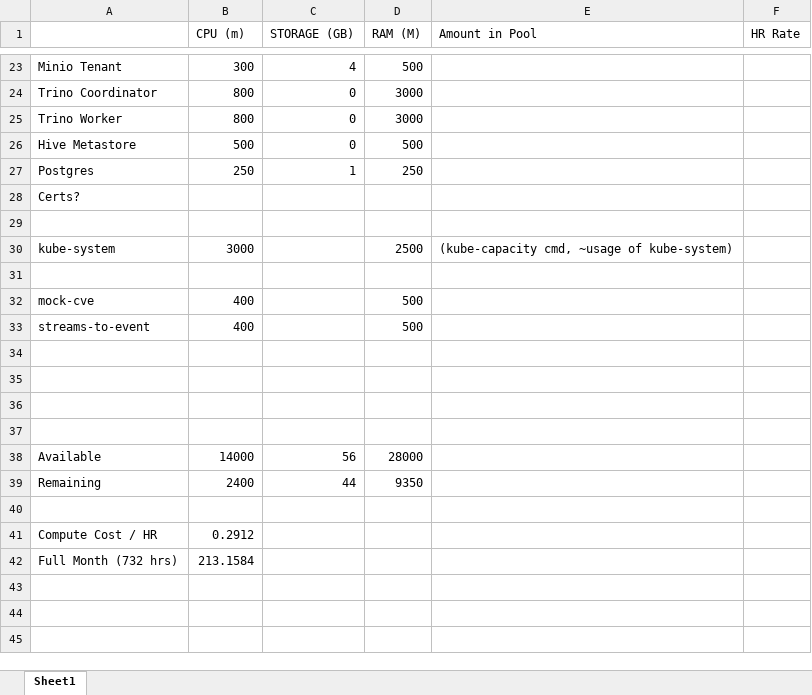
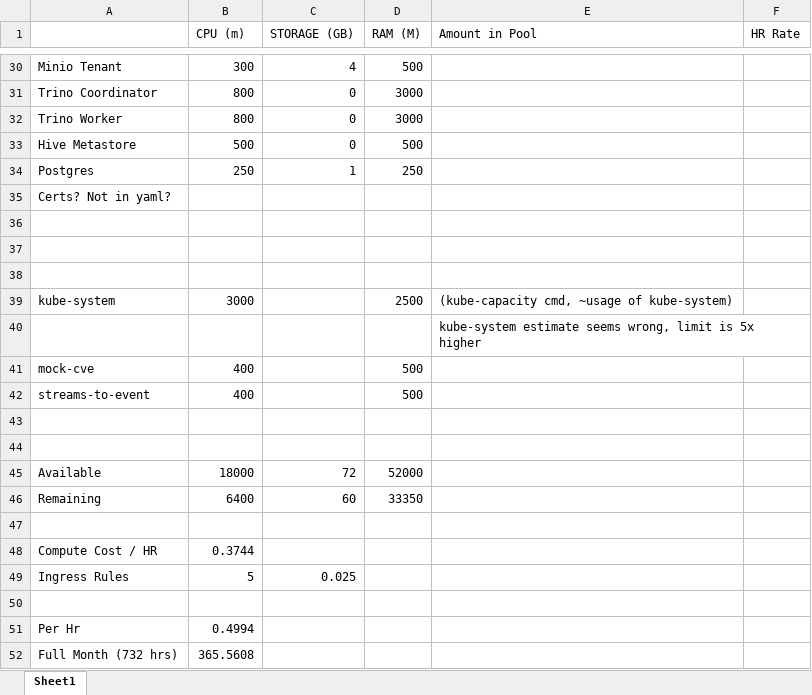
Before and after one commit to UrbanOS-Public/juno, an Excel workbook: resource_calculations.xlsx, sheet Sheet1, drawn as a sheet; only a part is shown, gaps mark what is left out; values as stored, in another font and other column widths than the file's, no borders; removed rows and columns are numbered as before the commit, all else as after; the diff covers the shown part only; the diff names each change by its address in the sheet, - before the commit and + after, or states it on an @@ line.

```diff
--- a/resource_calculations.xlsx (sheet Sheet1)
+++ b/resource_calculations.xlsx (sheet Sheet1)
-A35: Certs?
+A35: Certs? Not in yaml?
+row 36: (empty)
+row 37: (empty)
-E40 (Amount in Pool): (empty)
+E40 (Amount in Pool): kube-system estimate seems wrong, limit is 5x higher
+row 45: Available | 18000 | 72 | 52000
+row 46: Remaining | 6400 | 60 | 33350
+row 48: Compute Cost / HR | 0.3744
+row 49: Ingress Rules | 5 | 0.025
-row 38: Available | 14000 | 56 | 28000
-row 39: Remaining | 2400 | 44 | 9350
-row 51: (empty)
+row 51: Per Hr | 0.4994
-row 41: Compute Cost / HR | 0.2912
-B52 (CPU (m)): 213.1584
+B52 (CPU (m)): 365.5608
```
Also changed, not shown: 7 added rows and 1 edited cell elsewhere in this sheet, 1 other file.
